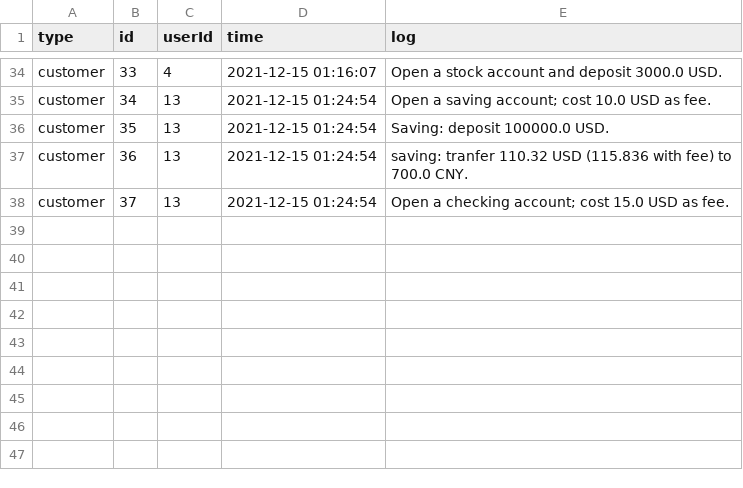
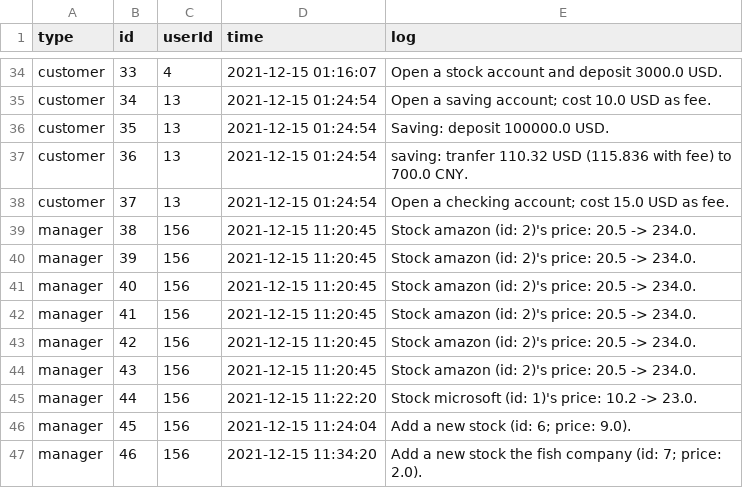
Before and after one commit to HanlinZou/BU-CS611-Bank, a CSV file: src/database/logs.csv, drawn as a sheet; only a part is shown, gaps mark what is left out; the diff names each change by its address in the sheet, - before the commit and + after, or states it on an @@ line.

```diff
--- a/src/database/logs.csv
+++ b/src/database/logs.csv
+row 39: manager | 38 | 156 | 2021-12-15 11:20:45 | Stock amazon (id: 2)'s price: 20.5 -> 234.0.
+row 40: manager | 39 | 156 | 2021-12-15 11:20:45 | Stock amazon (id: 2)'s price: 20.5 -> 234.0.
+row 41: manager | 40 | 156 | 2021-12-15 11:20:45 | Stock amazon (id: 2)'s price: 20.5 -> 234.0.
+row 42: manager | 41 | 156 | 2021-12-15 11:20:45 | Stock amazon (id: 2)'s price: 20.5 -> 234.0.
+row 43: manager | 42 | 156 | 2021-12-15 11:20:45 | Stock amazon (id: 2)'s price: 20.5 -> 234.0.
+row 44: manager | 43 | 156 | 2021-12-15 11:20:45 | Stock amazon (id: 2)'s price: 20.5 -> 234.0.
+row 45: manager | 44 | 156 | 2021-12-15 11:22:20 | Stock microsoft (id: 1)'s price: 10.2 -> 23.0.
+row 46: manager | 45 | 156 | 2021-12-15 11:24:04 | Add a new stock (id: 6; price: 9.0).
+row 47: manager | 46 | 156 | 2021-12-15 11:34:20 | Add a new stock the fish company (id: 7; price: 2.0).
```
Also changed, not shown: 15 other files.
